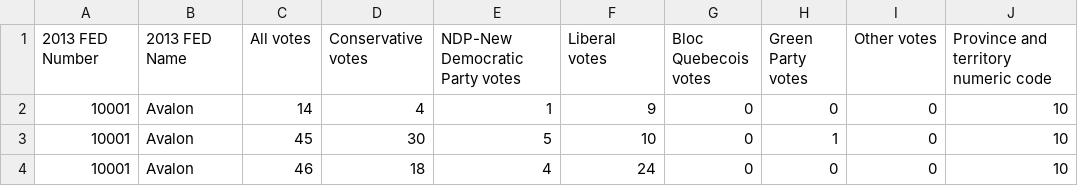
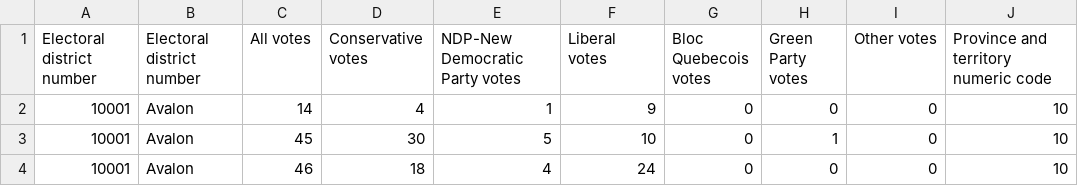
Before and after one commit to AntoineButeau/DataINSY437, a CSV file: 2011ElectionResultTransposed/GroupedPollingDivisions.csv, drawn as a sheet; only a part is shown; the diff names each change by its address in the sheet, - before the commit and + after, or states it on an @@ line.

Commit message:
Modified and moved column

```diff
--- a/2011ElectionResultTransposed/GroupedPollingDivisions.csv
+++ b/2011ElectionResultTransposed/GroupedPollingDivisions.csv
-A1: 2013 FED Number
+A1: Electoral district number
-B1: 2013 FED Name
+B1: Electoral district number
```
Also changed, not shown: 1 other file.
